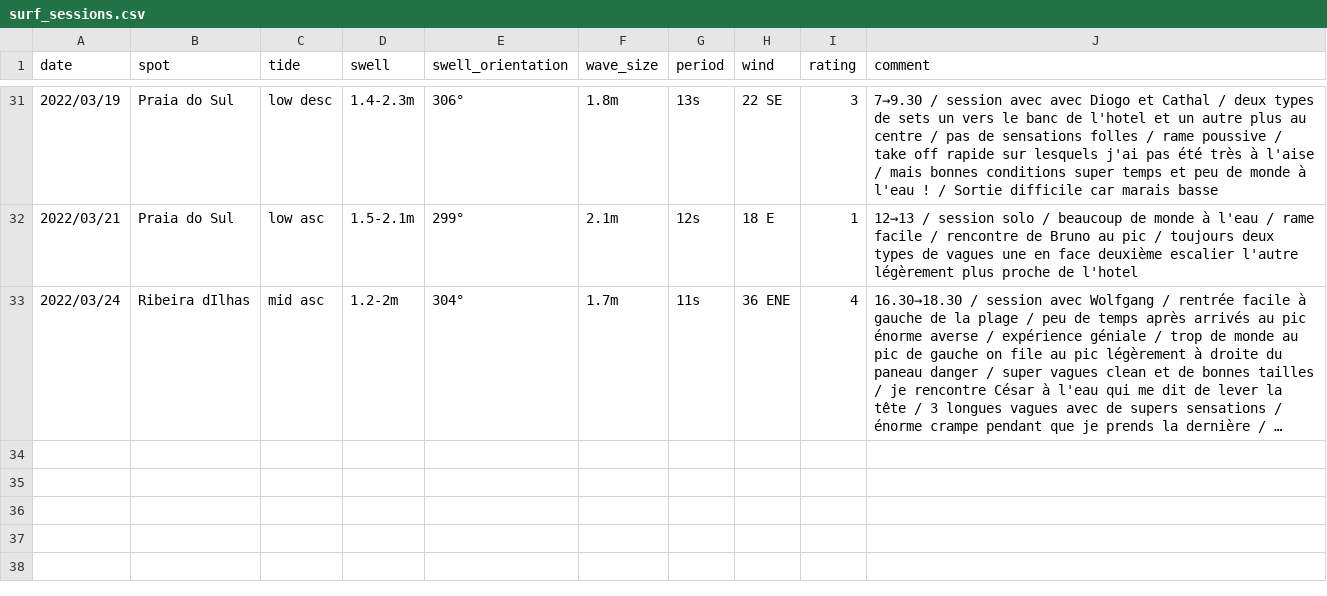
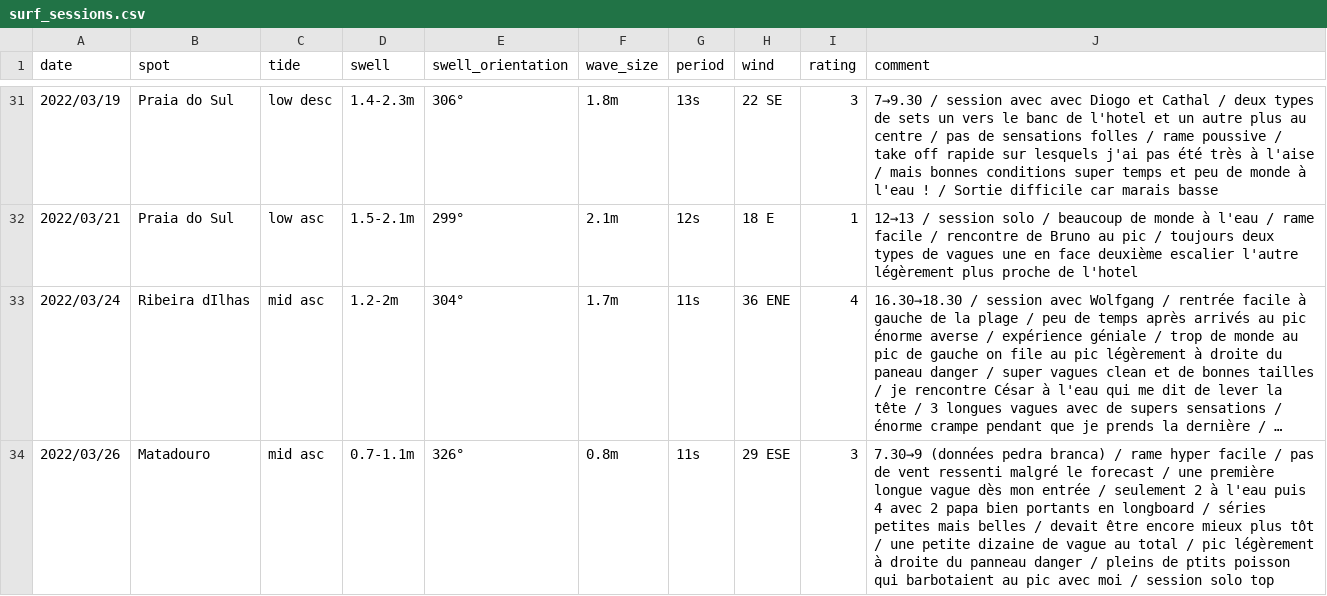
Before and after one commit to vidaruamarcosportugal/vidaruamarcosportugal.github.io, a CSV file: _data/surf_sessions.csv, drawn as a sheet; only a part is shown, gaps mark what is left out; long unchanged cells end in …; the diff names each change by its address in the sheet, - before the commit and + after, or states it on an @@ line.

Commit message:
new session

```diff
--- a/_data/surf_sessions.csv
+++ b/_data/surf_sessions.csv
+row 34: 2022/03/26 | Matadouro | mid asc | 0.7-1.1m | 326° | 0.8m | 11s | 29 ESE | 3 | 7.30→9 (données pedra branca) / rame hyper facile / pas de vent ressenti malgré le forecast / une première longue vague dès mon entrée / seulement 2 à l'eau puis 4 avec 2 papa bien portants en longboard / séries petites mais belles / devait être encore mieux plus tôt / une petite dizaine de vague au total / pic légèrement à droite du panneau danger / pleins de ptits poisson qui barbotaient au pic avec moi / session solo top
```
